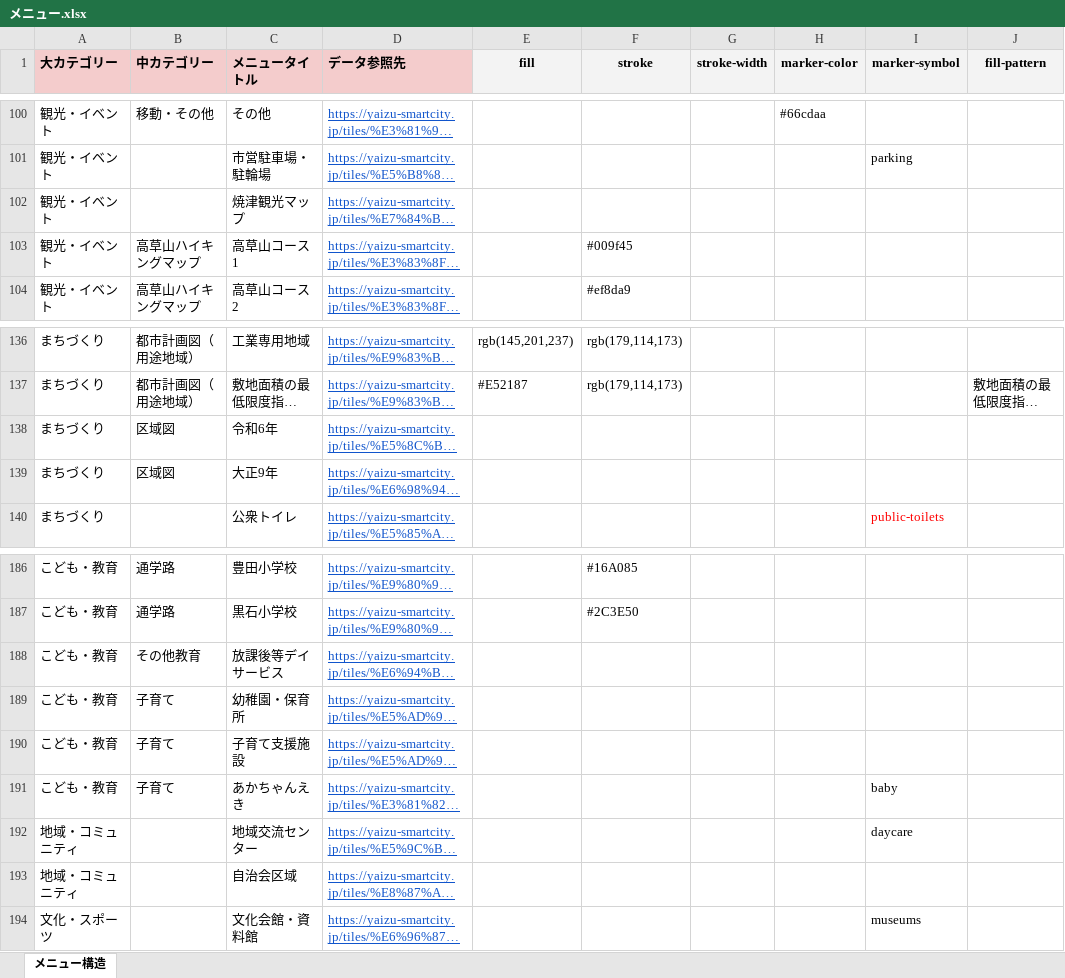
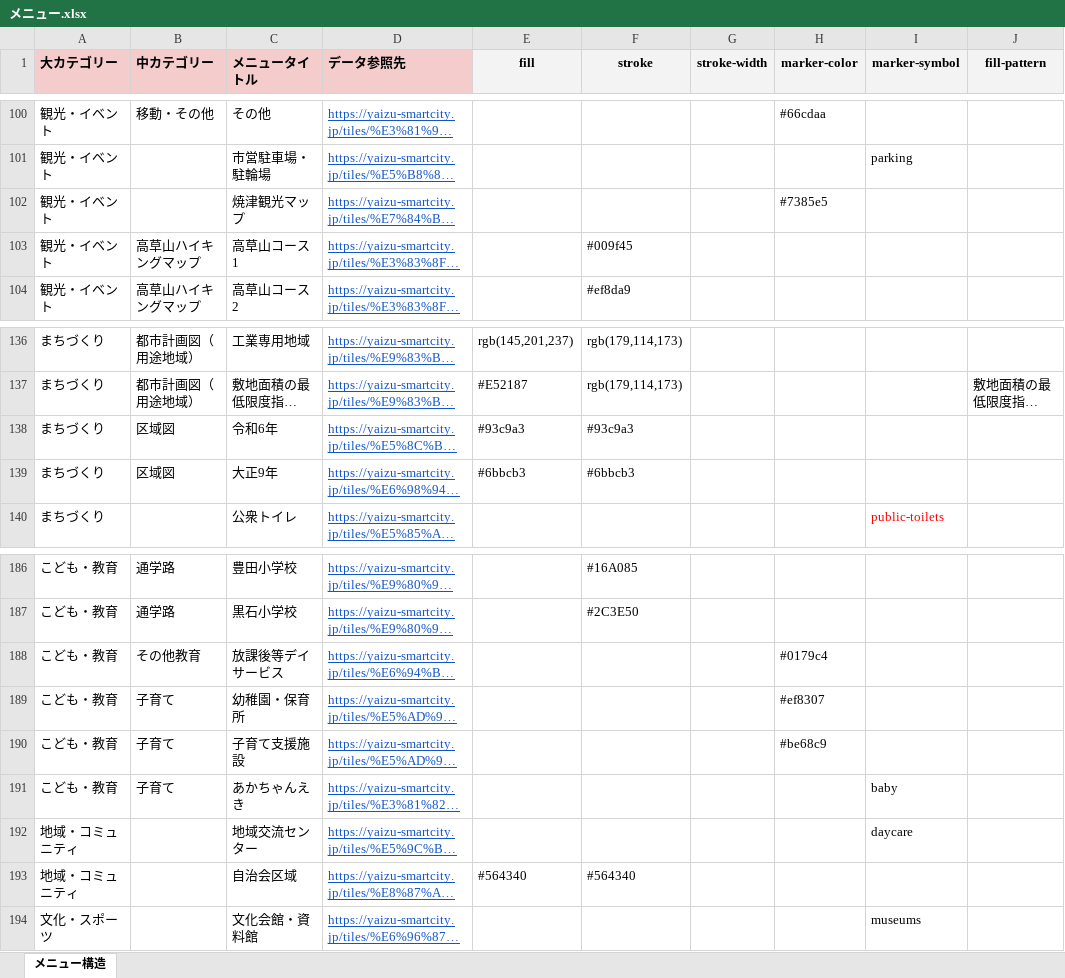
Before and after one commit to yaizu-city/app, an Excel workbook: メニュー/メニュー.xlsx, sheet メニュー構造, drawn as a sheet; only a part is shown, gaps mark what is left out; long unchanged cells end in …; values as stored, in another font and other column widths than the file's, no borders; charts and pictures not drawn; the diff names each change by its address in the sheet, - before the commit and + after, or states it on an @@ line.

Commit message:
レイヤーに明示的に色を設定

```diff
--- a/メニュー/メニュー.xlsx (sheet メニュー構造)
+++ b/メニュー/メニュー.xlsx (sheet メニュー構造)
-H102 (marker-color): (empty)
+H102 (marker-color): #7385e5
-E138 (fill): (empty)
+E138 (fill): #93c9a3
-F138 (stroke): (empty)
+F138 (stroke): #93c9a3
-E139 (fill): (empty)
+E139 (fill): #6bbcb3
-F139 (stroke): (empty)
+F139 (stroke): #6bbcb3
-H188 (marker-color): (empty)
+H188 (marker-color): #0179c4
-H189 (marker-color): (empty)
+H189 (marker-color): #ef8307
-H190 (marker-color): (empty)
+H190 (marker-color): #be68c9
-E193 (fill): (empty)
+E193 (fill): #564340
-F193 (stroke): (empty)
+F193 (stroke): #564340
```
Also changed, not shown: charts or pictures.
